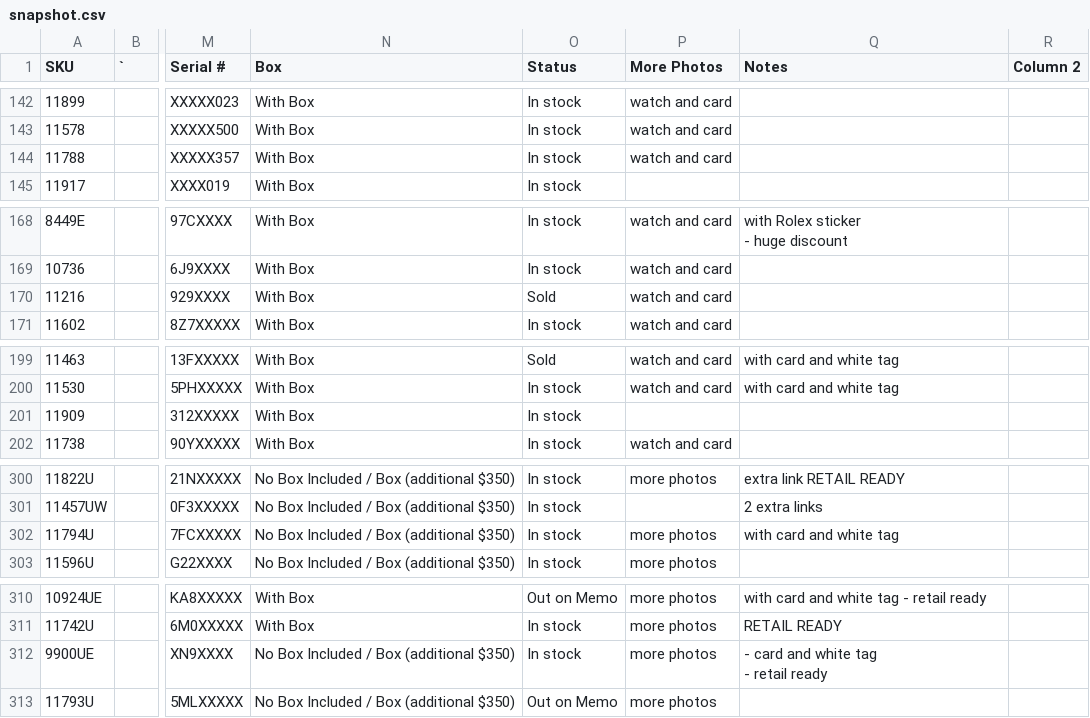
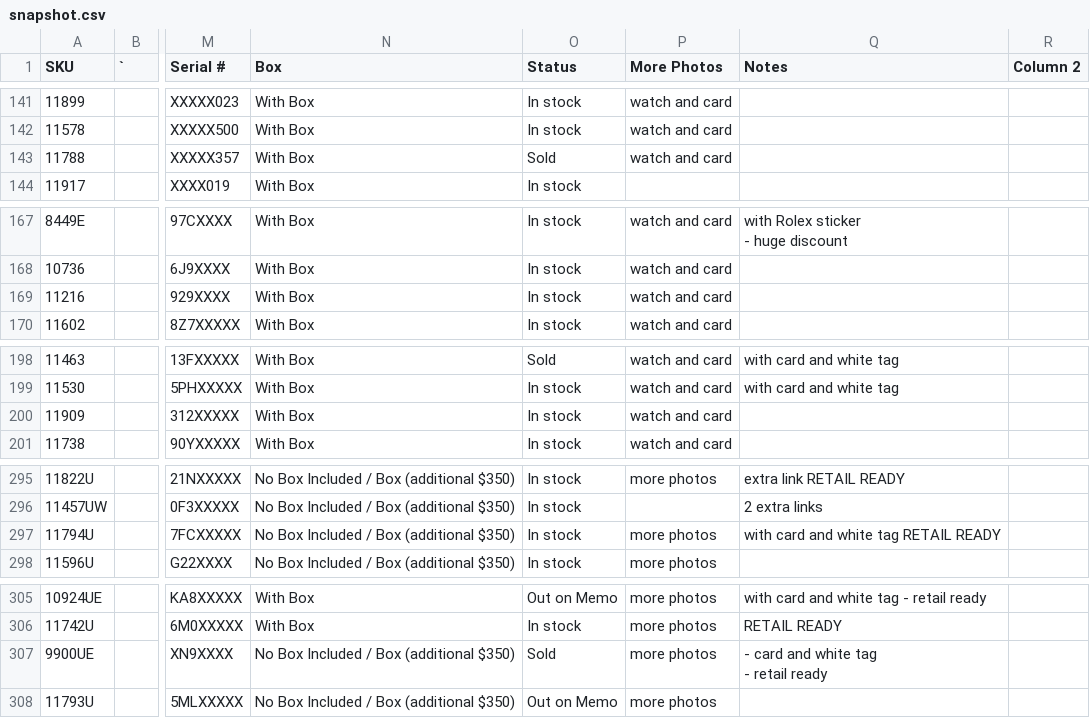
Before and after one commit to CHRISEVO24/benny-rich-tracker, a CSV file: snapshot.csv, drawn as a sheet; only a part is shown, gaps mark what is left out; addresses are those after the commit; the diff covers the shown part only; the diff names each change by its address in the sheet, - before the commit and + after, or states it on an @@ line.

```diff
--- a/snapshot.csv
+++ b/snapshot.csv
-O143 (Status): In stock
+O143 (Status): Sold
-O169 (Status): Sold
+O169 (Status): In stock
-P200 (More Photos): (empty)
+P200 (More Photos): watch and card
-Q297 (Notes): with card and white tag
+Q297 (Notes): with card and white tag RETAIL READY
-O307 (Status): In stock
+O307 (Status): Sold
```
Also changed, not shown: 5 removed rows and 12 edited cells elsewhere in this file, 1 other file.
